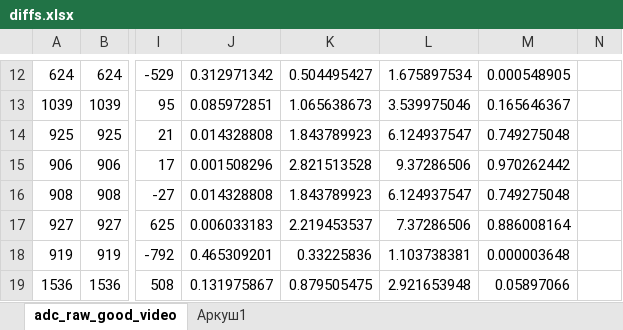
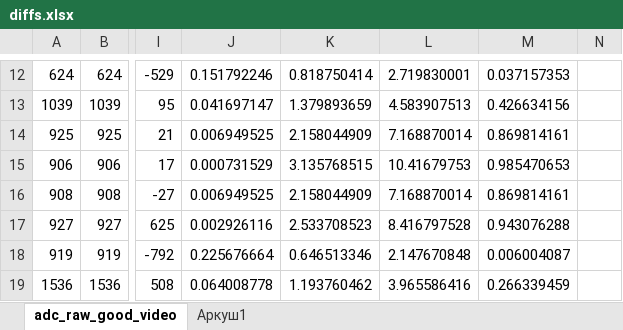
Before and after one commit to evgenKh/CvbsAnalyzer_esp32_adc, an Excel workbook: dataset_logs/diffs.xlsx, sheet adc_raw_good_video, drawn as a sheet; only a part is shown, gaps mark what is left out; values as stored, in another font and other column widths than the file's, no borders; charts and pictures and table styles not drawn; the diff covers the shown part only; the diff names each change by its address in the sheet, - before the commit and + after, or states it on an @@ line.

```diff
--- a/dataset_logs/diffs.xlsx (sheet adc_raw_good_video)
+++ b/dataset_logs/diffs.xlsx (sheet adc_raw_good_video)
-J12: 0.312971342
+J12: 0.151792246
-K12: 0.504495427
+K12: 0.818750414
-L12: 1.675897534
+L12: 2.719830001
-M12: 0.000548905
+M12: 0.037157353
-J13: 0.085972851
+J13: 0.041697147
-K13: 1.065638673
+K13: 1.379893659
-L13: 3.539975046
+L13: 4.583907513
-M13: 0.165646367
+M13: 0.426634156
-J14: 0.014328808
+J14: 0.006949525
-K14: 1.843789923
+K14: 2.158044909
-L14: 6.124937547
+L14: 7.168870014
-M14: 0.749275048
+M14: 0.869814161
-J15: 0.001508296
+J15: 0.000731529
-K15: 2.821513528
+K15: 3.135768515
-L15: 9.37286506
+L15: 10.41679753
-M15: 0.970262442
+M15: 0.985470653
-J16: 0.014328808
+J16: 0.006949525
-K16: 1.843789923
+K16: 2.158044909
-L16: 6.124937547
+L16: 7.168870014
-M16: 0.749275048
+M16: 0.869814161
-J17: 0.006033183
+J17: 0.002926116
-K17: 2.219453537
+K17: 2.533708523
-L17: 7.37286506
+L17: 8.416797528
-M17: 0.886008164
+M17: 0.943076288
-J18: 0.465309201
+J18: 0.225676664
-K18: 0.33225836
+K18: 0.646513346
-L18: 1.103738381
+L18: 2.147670848
-M18: 0.000003648
+M18: 0.006004087
-J19: 0.131975867
+J19: 0.064008778
-K19: 0.879505475
+K19: 1.193760462
-L19: 2.921653948
+L19: 3.965586416
-M19: 0.05897066
+M19: 0.266339459
```
Also changed, not shown: 857 edited cells elsewhere in this sheet, formulas that keep their value, charts or pictures, 4 other files.
